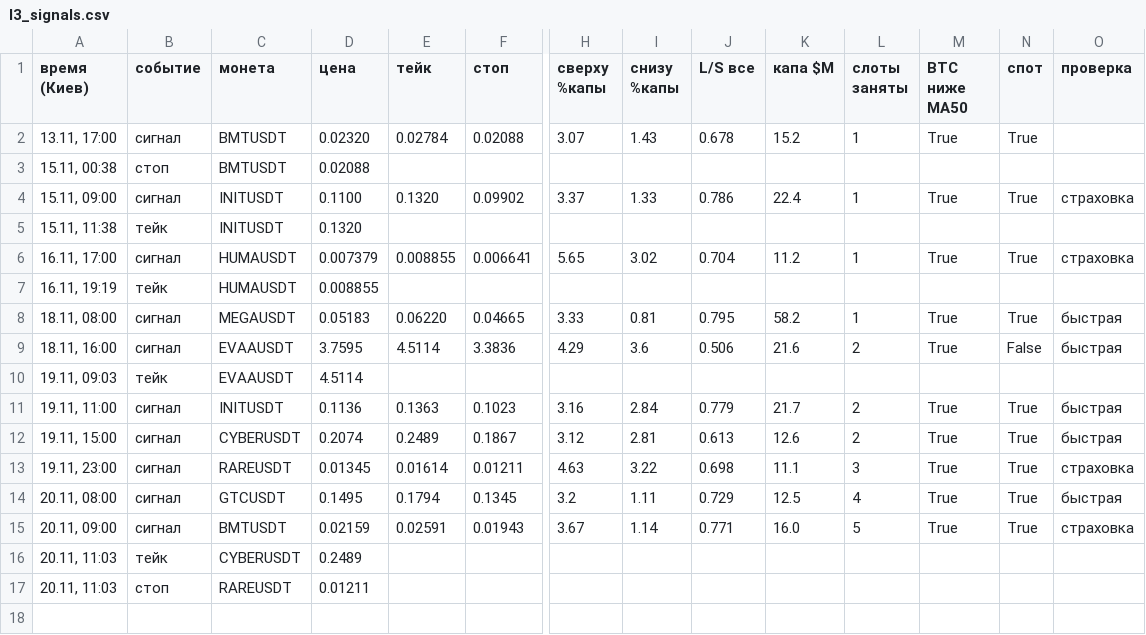
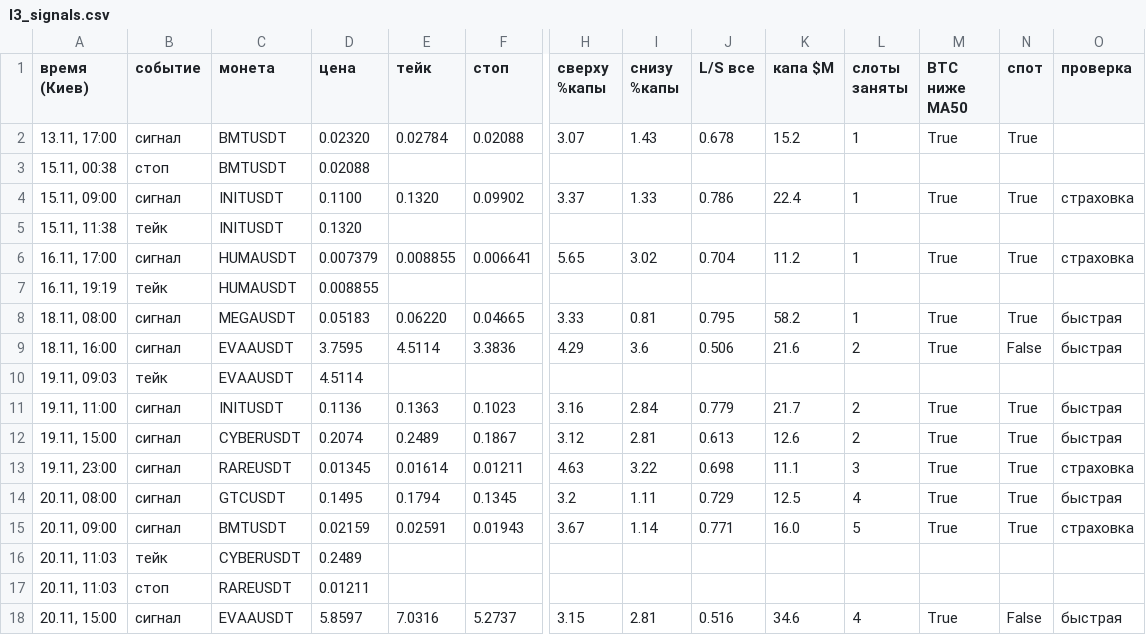
Before and after one commit to HelaPataki/delta-bot, a CSV file: l3_signals.csv, drawn as a sheet; only a part is shown, gaps mark what is left out; rows hold the shown columns only; the diff names each change by its address in the sheet, - before the commit and + after, or states it on an @@ line.

```diff
--- a/l3_signals.csv
+++ b/l3_signals.csv
+row 18: 20.11, 15:00 | сигнал | EVAAUSDT | 5.8597 | 7.0316 | 5.2737 | 3.15 | 2.81 | 0.516 | 34.6 | 4 | True | False | быстрая
```
Also changed, not shown: 1 other file.
